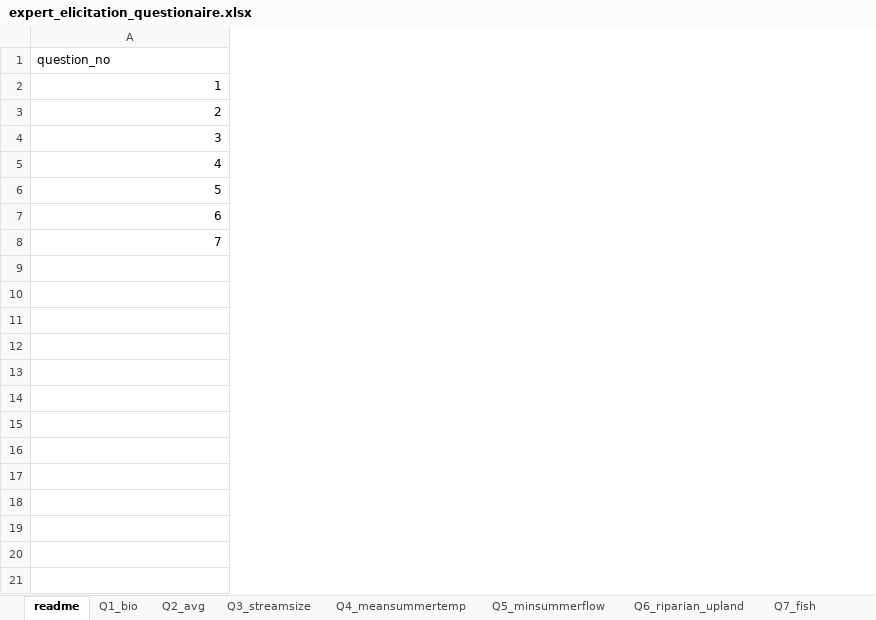
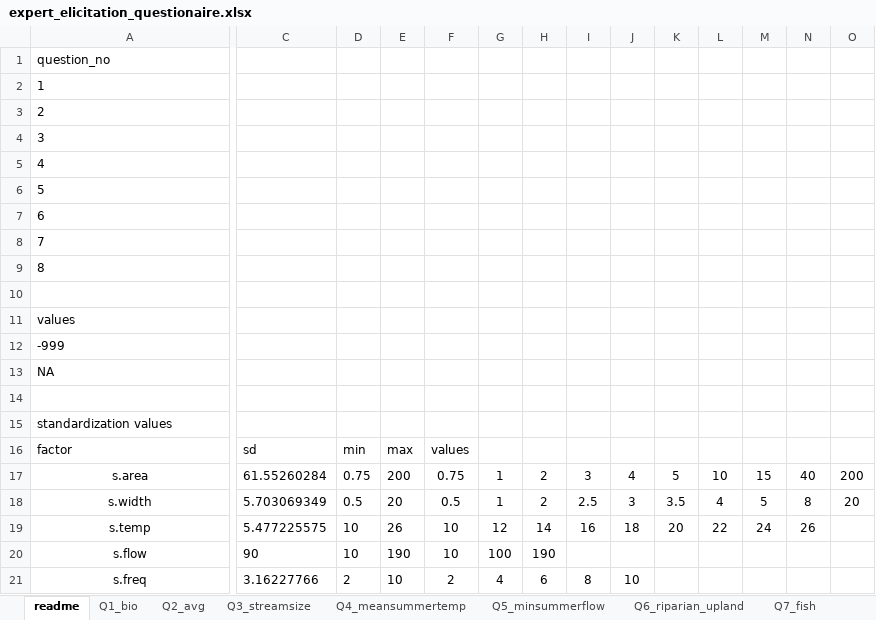
Before and after one commit to djhocking/Trout_Salamander_Decisions, an Excel workbook: Expert_Elicitation/salamander_elicitation_model/expert_elicitation_questionaire.xlsx, sheet readme, drawn as a sheet; only a part is shown, gaps mark what is left out; values as stored, in another font and other column widths than the file's, no borders; rows hold the shown columns only; the diff covers the shown part only; the diff names each change by its address in the sheet, - before the commit and + after, or states it on an @@ line.

```diff
--- a/Expert_Elicitation/salamander_elicitation_model/expert_elicitation_questionaire.xlsx (sheet readme)
+++ b/Expert_Elicitation/salamander_elicitation_model/expert_elicitation_questionaire.xlsx (sheet readme)
+column C, empty
+column D, empty
+column E, empty
+column F, empty
+column G, empty
+column H, empty
+column I, empty
+column J, empty
+column K, empty
+column L, empty
+column M, empty
+column N, empty
+column O, empty
-A2:A8 alignment: right
+A2:A8 alignment: left
+row 9: 8
+row 10: (empty)
+row 11: values
+row 12: -999
+row 13: NA
+row 14: (empty)
+row 15: standardization values
+row 16: factor | sd | min | max | values
+row 17: s.area | 61.55260284 | 0.75 | 200 | 0.75 | 1 | 2 | 3 | 4 | 5 | 10 | 15 | 40 | 200
+row 18: s.width | 5.703069349 | 0.5 | 20 | 0.5 | 1 | 2 | 2.5 | 3 | 3.5 | 4 | 5 | 8 | 20
+row 19: s.temp | 5.477225575 | 10 | 26 | 10 | 12 | 14 | 16 | 18 | 20 | 22 | 24 | 26
+row 20: s.flow | 90 | 10 | 190 | 10 | 100 | 190
+row 21: s.freq | 3.16227766 | 2 | 10 | 2 | 4 | 6 | 8 | 10
```
Also changed, not shown: 6 added rows and 1 removed column elsewhere in this sheet, sheet Q3_streamsize, sheet Q4_meansummertemp, sheet Q5_minsummerflow, sheet Q6_riparian_upland, sheet Q2_avg, sheet Q1_bio, 2 more sheets, other sheet tabs, 9 other files.
